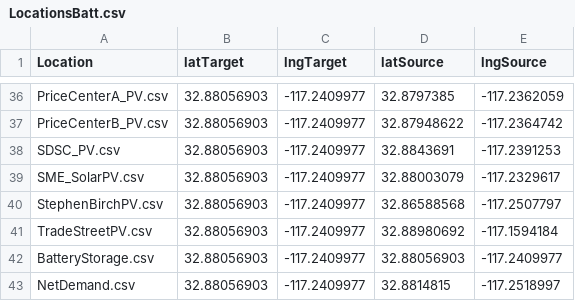
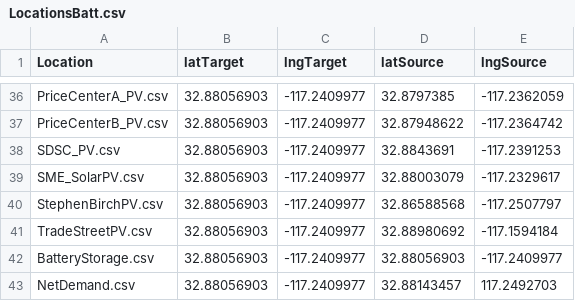
Before and after one commit to TCyclone/COSC3000, a CSV file: LocationsBatt.csv, drawn as a sheet; only a part is shown, gaps mark what is left out.

Commit message:
Add files via upload

```diff
--- a/LocationsBatt.csv
+++ b/LocationsBatt.csv
@@ -42,2 +42,2 @@ TradeStreetPV.csv,32.88056903,-117.2409977,32.88980692,-117.1594184
 BatteryStorage.csv,32.88056903,-117.2409977,32.88056903,-117.2409977
-NetDemand.csv,32.88056903,-117.2409977,32.8814815,-117.2518997
+NetDemand.csv,32.88056903,-117.2409977,32.88143457,117.2492703
```
